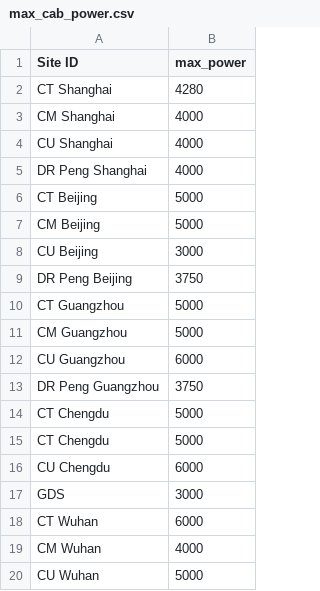
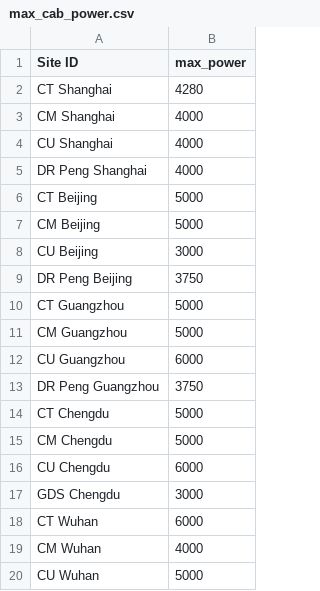
Before and after one commit to lynchlynch/RHS_anly, a CSV file: raw_data/max_cab_power.csv, drawn as a sheet.

```diff
--- a/raw_data/max_cab_power.csv
+++ b/raw_data/max_cab_power.csv
@@ -14,5 +14,5 @@ DR Peng Guangzhou,3750
 CT Chengdu,5000
-CT Chengdu,5000
+CM Chengdu,5000
 CU Chengdu,6000
-GDS,3000
+GDS Chengdu,3000
 CT Wuhan,6000
```
Also changed, not shown: 3 other files.
